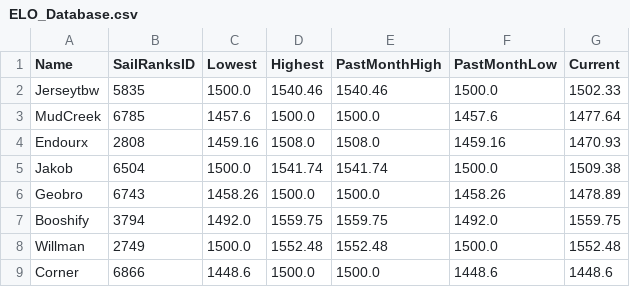
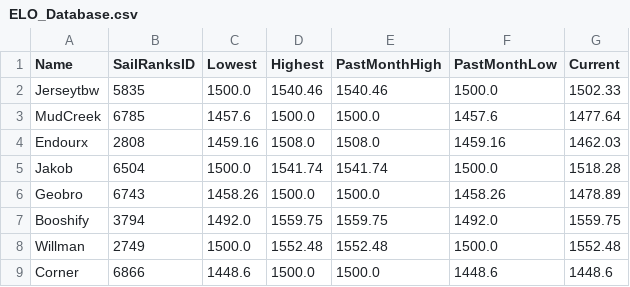
Before and after one commit to ToddWatkinsDev/Play-eSailing-Match-Racing-ELO, a CSV file: ELO_Database.csv, drawn as a sheet.

```diff
--- a/ELO_Database.csv
+++ b/ELO_Database.csv
@@ -3,4 +3,4 @@ Jerseytbw,5835,1500.0,1540.46,1540.46,1500.0,1502.33
 MudCreek,6785,1457.6,1500.0,1500.0,1457.6,1477.64
-Endourx,2808,1459.16,1508.0,1508.0,1459.16,1470.93
-Jakob,6504,1500.0,1541.74,1541.74,1500.0,1509.38
+Endourx,2808,1459.16,1508.0,1508.0,1459.16,1462.03
+Jakob,6504,1500.0,1541.74,1541.74,1500.0,1518.28
 Geobro,6743,1458.26,1500.0,1500.0,1458.26,1478.89
```
Also changed, not shown: Match_History.csv, 1 other file.
